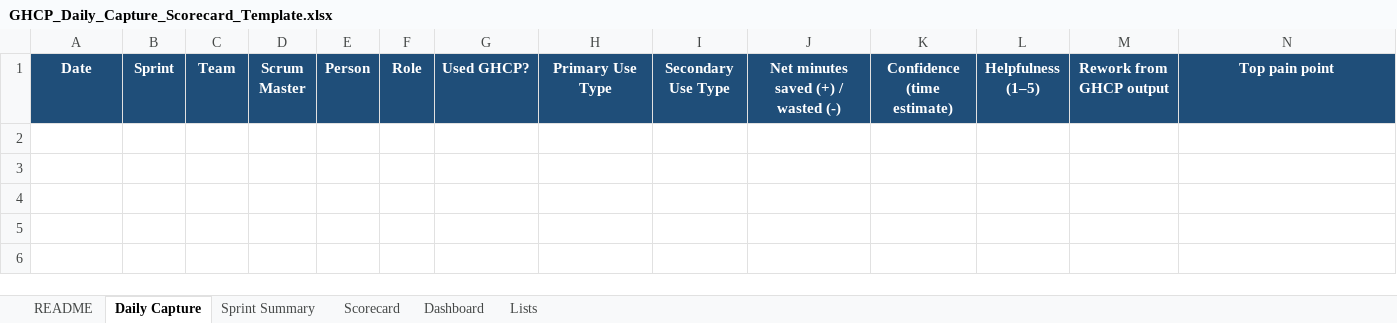
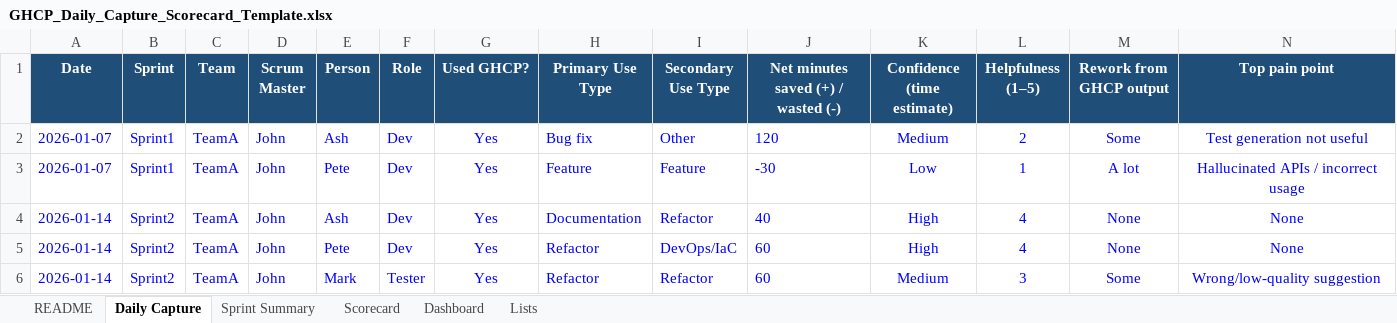
Before and after one commit to Pwd9000-ML/GitHub-Copilot-Bootcamp, an Excel workbook: metrics/GHCP_Daily_Capture_Scorecard_Template.xlsx, sheet Daily Capture, drawn as a sheet; only a part is shown; values as stored, in another font and other column widths than the file's, no borders; table styles not drawn; rows hold the shown columns only; the diff names each change by its address in the sheet, - before the commit and + after, or states it on an @@ line.

Commit message:
feat: update GHCP Daily Capture Scorecard Template

```diff
--- a/metrics/GHCP_Daily_Capture_Scorecard_Template.xlsx (sheet Daily Capture)
+++ b/metrics/GHCP_Daily_Capture_Scorecard_Template.xlsx (sheet Daily Capture)
+row 2: 2026-01-07 | Sprint1 | TeamA | John | Ash | Dev | Yes | Bug fix | Other | 120 | Medium | 2 | Some | Test generation not useful
+row 3: 2026-01-07 | Sprint1 | TeamA | John | Pete | Dev | Yes | Feature | Feature | -30 | Low | 1 | A lot | Hallucinated APIs / incorrect usage
+row 4: 2026-01-14 | Sprint2 | TeamA | John | Ash | Dev | Yes | Documentation | Refactor | 40 | High | 4 | None | None
+row 5: 2026-01-14 | Sprint2 | TeamA | John | Pete | Dev | Yes | Refactor | DevOps/IaC | 60 | High | 4 | None | None
+row 6: 2026-01-14 | Sprint2 | TeamA | John | Mark | Tester | Yes | Refactor | Refactor | 60 | Medium | 3 | Some | Wrong/low-quality suggestion
```
Also changed, not shown: sheet Sprint Summary, sheet Lists, charts or pictures.
